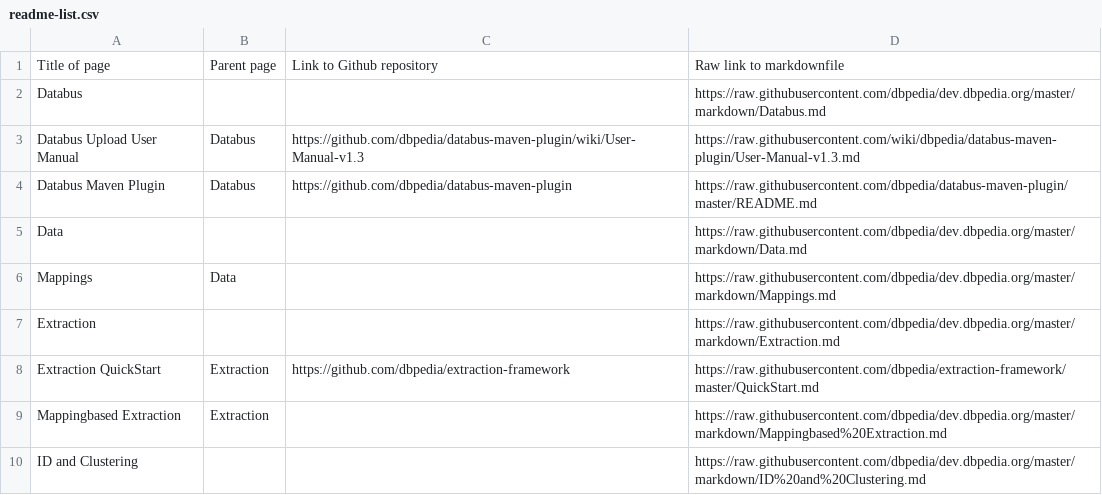
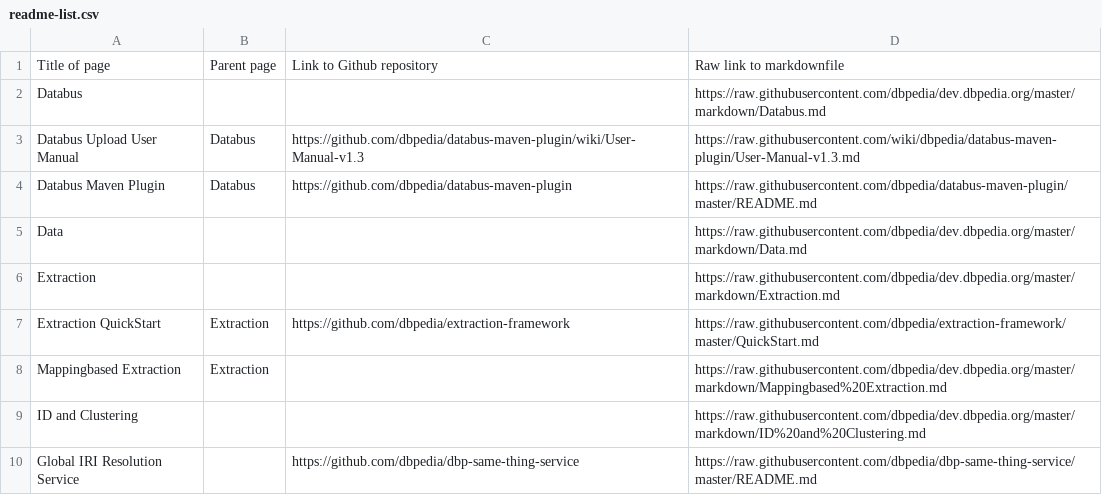
Before and after one commit to dbpedia/dev.dbpedia.org, a CSV file: readme-list.csv, drawn as a sheet; only a part is shown; the shorter side is filled out with more unchanged rows; the diff names each change by its address in the sheet, - before the commit and + after, or states it on an @@ line.

Commit message:
mappings

```diff
--- a/readme-list.csv
+++ b/readme-list.csv
-row 6: Mappings | Data |  | https://raw.githubusercontent.com/dbpedia/dev.dbpedia.org/master/markdown/Mappings.md
```
Also changed, not shown: 1 other file.
